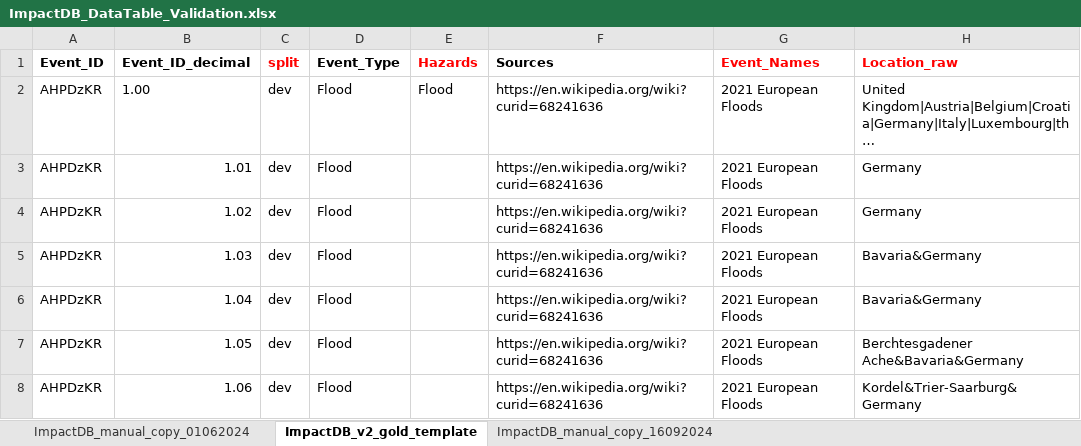
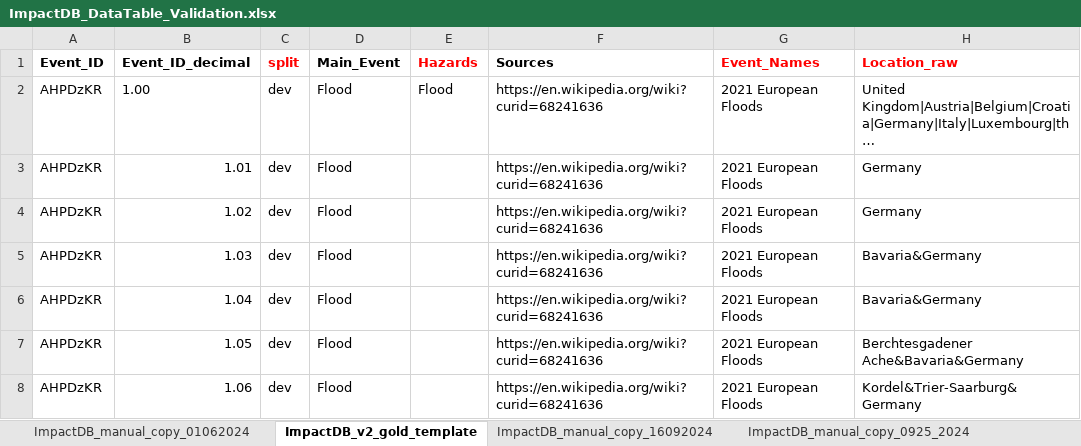
Before and after one commit to VUB-HYDR/Wikimpacts, an Excel workbook: Database/gold/ImpactDB_DataTable_Validation.xlsx, sheet ImpactDB_v2_gold_template, drawn as a sheet; only a part is shown; long unchanged cells end in …; values as stored, in another font and other column widths than the file's, no borders; the diff names each change by its address in the sheet, - before the commit and + after, or states it on an @@ line.

Commit message:
update the manual copy of gold data, dated to 2024/09/25

```diff
--- a/Database/gold/ImpactDB_DataTable_Validation.xlsx (sheet ImpactDB_v2_gold_template)
+++ b/Database/gold/ImpactDB_DataTable_Validation.xlsx (sheet ImpactDB_v2_gold_template)
+sheet tab: ImpactDB_manual_copy_0925_2024
-D1: Event_Type
+D1: Main_Event
```
Also changed, not shown: sheet ImpactDB_manual_copy_16092024, sheet ImpactDB_manual_copy_01062024.
